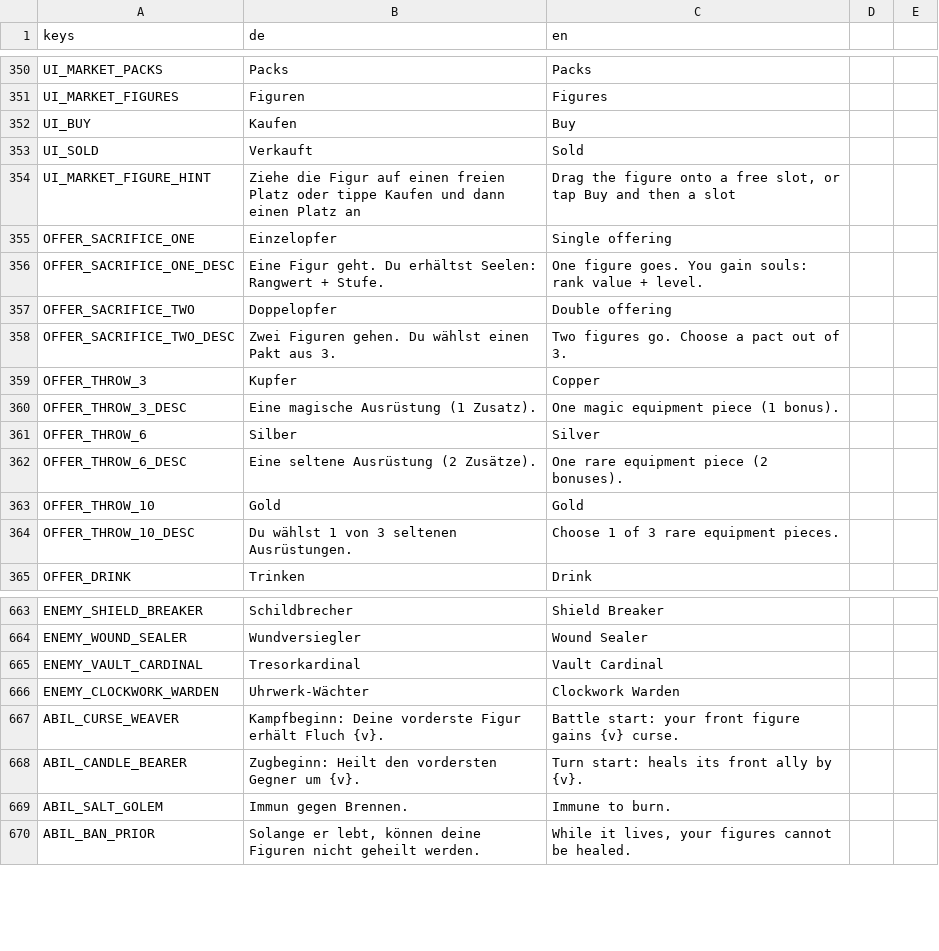
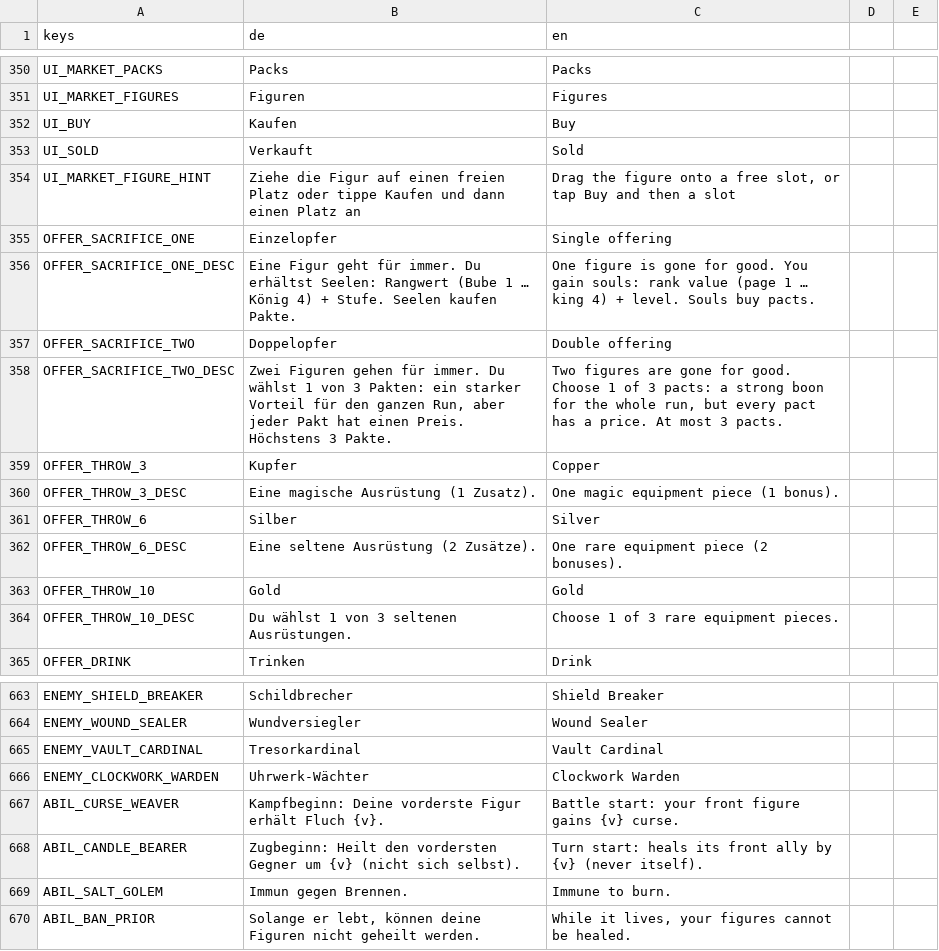
Before and after one commit to aaronvogel77-source/Roguelike, a CSV file: translations/strings.csv, drawn as a sheet; only a part is shown, gaps mark what is left out.

```diff
--- a/translations/strings.csv
+++ b/translations/strings.csv
@@ -355,5 +355,5 @@ UI_MARKET_FIGURE_HINT,Ziehe die Figur auf einen freien Platz oder tippe Kaufen u
 OFFER_SACRIFICE_ONE,Einzelopfer,Single offering
-OFFER_SACRIFICE_ONE_DESC,Eine Figur geht. Du erhältst Seelen: Rangwert + Stufe.,One figure goes. You gain souls: rank value + level.
+"OFFER_SACRIFICE_ONE_DESC","Eine Figur geht für immer. Du erhältst Seelen: Rangwert (Bube 1 … König 4) + Stufe. Seelen kaufen Pakte.","One figure is gone for good. You gain souls: rank value (page 1 … king 4) + level. Souls buy pacts."
 OFFER_SACRIFICE_TWO,Doppelopfer,Double offering
-OFFER_SACRIFICE_TWO_DESC,Zwei Figuren gehen. Du wählst einen Pakt aus 3.,Two figures go. Choose a pact out of 3.
+"OFFER_SACRIFICE_TWO_DESC","Zwei Figuren gehen für immer. Du wählst 1 von 3 Pakten: ein starker Vorteil für den ganzen Run, aber jeder Pakt hat einen Preis. Höchstens 3 Pakte.","Two figures are gone for good. Choose 1 of 3 pacts: a strong boon for the whole run, but every pact has a price. At most 3 pacts."
 OFFER_THROW_3,Kupfer,Copper
@@ -671,3 +671,3 @@ ENEMY_CLOCKWORK_WARDEN,Uhrwerk-Wächter,Clockwork Warden
 ABIL_CURSE_WEAVER,Kampfbeginn: Deine vorderste Figur erhält Fluch {v}.,Battle start: your front figure gains {v} curse.
-ABIL_CANDLE_BEARER,Zugbeginn: Heilt den vordersten Gegner um {v}.,Turn start: heals its front ally by {v}.
+ABIL_CANDLE_BEARER,"Zugbeginn: Heilt den vordersten Gegner um {v} (nicht sich selbst).","Turn start: heals its front ally by {v} (never itself)."
 ABIL_SALT_GOLEM,Immun gegen Brennen.,Immune to burn.
```
Also changed, not shown: 6 other files.
